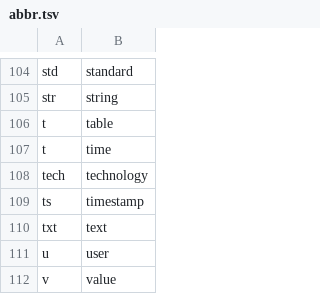
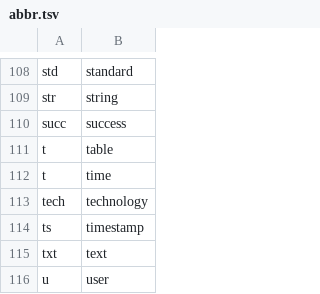
Before and after one commit to climbTheStairs/me, a TSV file: abbr.tsv, drawn as a sheet; only a part is shown, gaps mark what is left out; the shorter side is filled out with more unchanged rows; the diff covers the shown part only; the diff names each change by its address in the sheet, - before the commit and + after, or states it on an @@ line.

```diff
--- a/abbr.tsv
+++ b/abbr.tsv
+row 110: succ | success
```
Also changed, not shown: 7 added rows elsewhere in this file.
